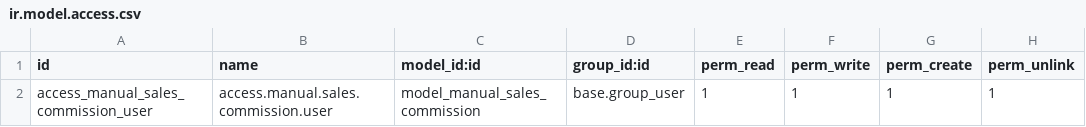
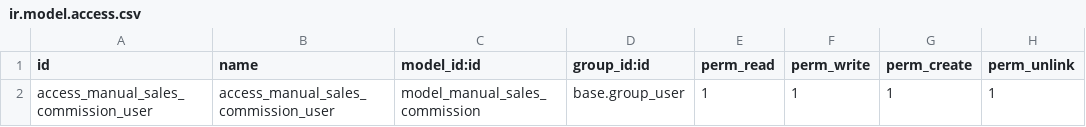
Before and after one commit to skynetleadgen/skynetleadgen, a CSV file: skynetleadgen/manual_sales_commission/security/ir.model.access.csv, drawn as a sheet.

Commit message:
Update ir.model.access.csv

```diff
--- a/skynetleadgen/manual_sales_commission/security/ir.model.access.csv
+++ b/skynetleadgen/manual_sales_commission/security/ir.model.access.csv
@@ -1,2 +1,2 @@
 id,name,model_id:id,group_id:id,perm_read,perm_write,perm_create,perm_unlink
-access_manual_sales_commission_user,access.manual.sales.commission.user,model_manual_sales_commission,base.group_user,1,1,1,1
+access_manual_sales_commission_user,access_manual_sales_commission_user,model_manual_sales_commission,base.group_user,1,1,1,1
```
